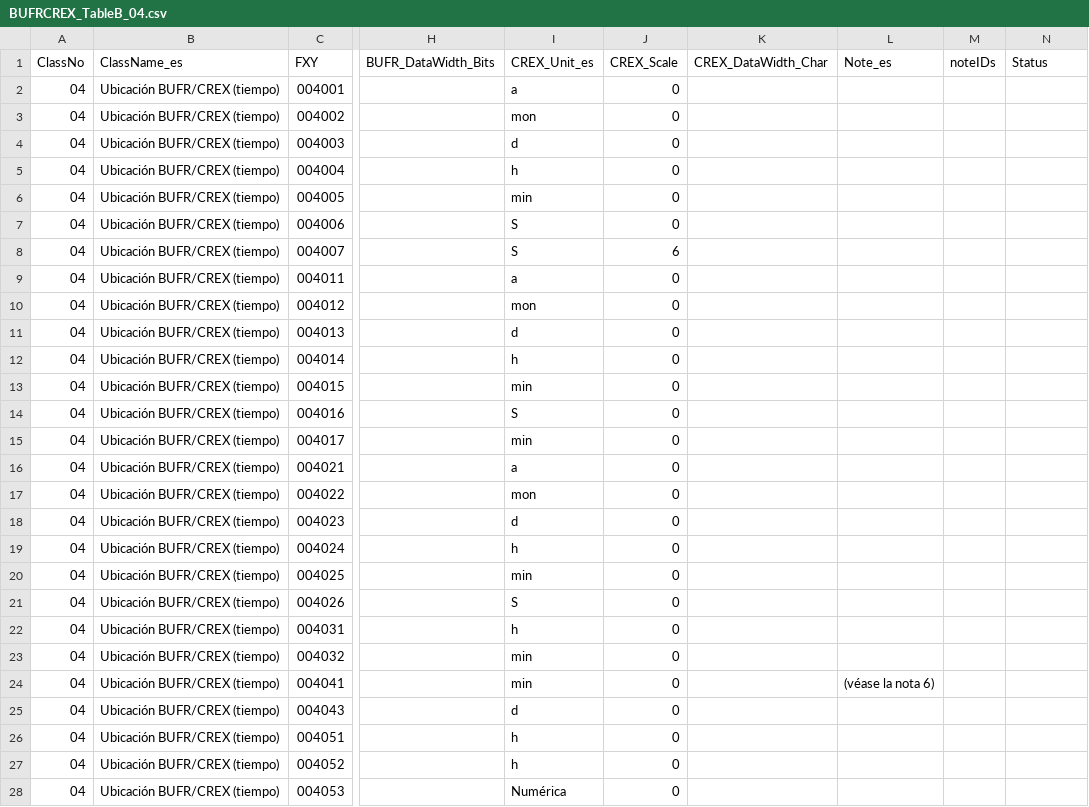
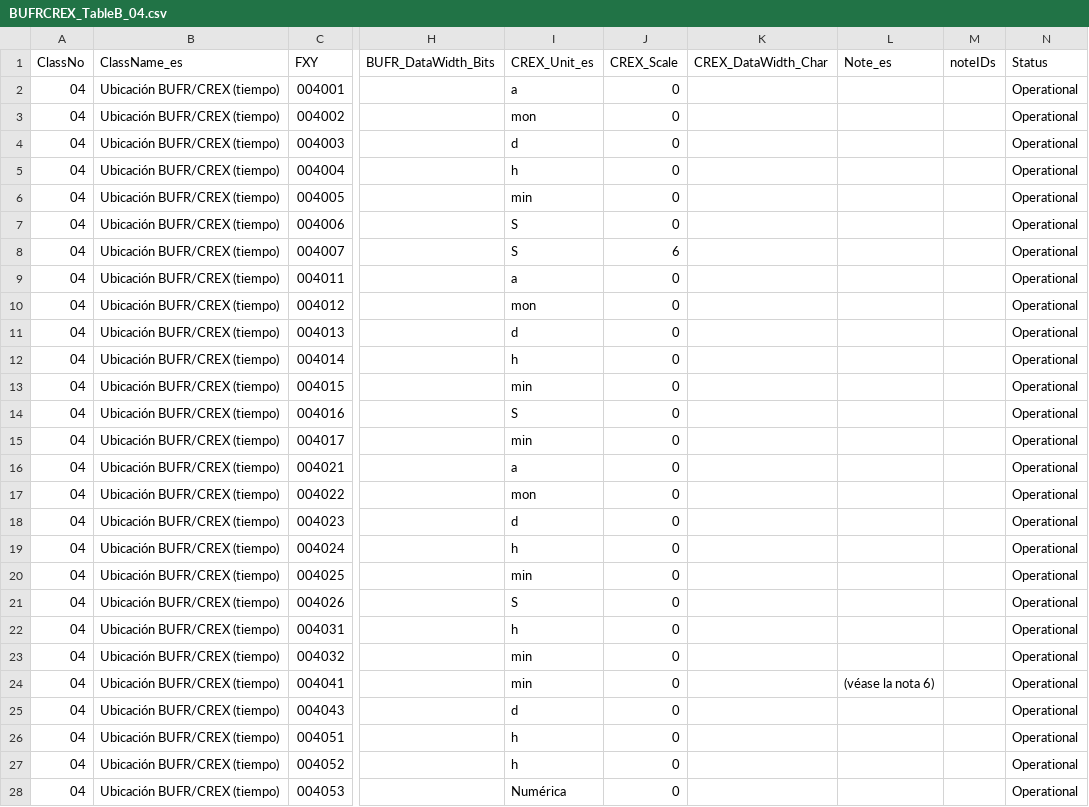
Before and after one commit to amilan17/BUFR4, a CSV file: spanish/table-b/BUFRCREX_TableB_04.csv, drawn as a sheet; only a part is shown, gaps mark what is left out; the diff covers the shown part only; the diff names each change by its address in the sheet, - before the commit and + after, or states it on an @@ line.

Commit message:
add status

```diff
--- a/spanish/table-b/BUFRCREX_TableB_04.csv
+++ b/spanish/table-b/BUFRCREX_TableB_04.csv
-N2:N28 (Status): (empty)
+N2:N28 (Status): Operational
```
Also changed, not shown: 8 edited cells elsewhere in this file.
